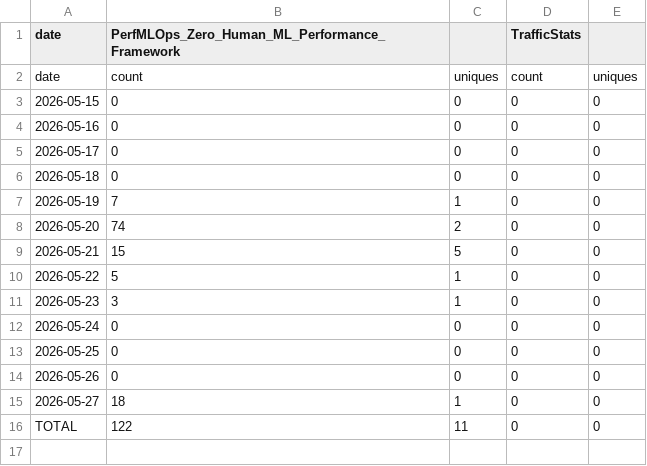
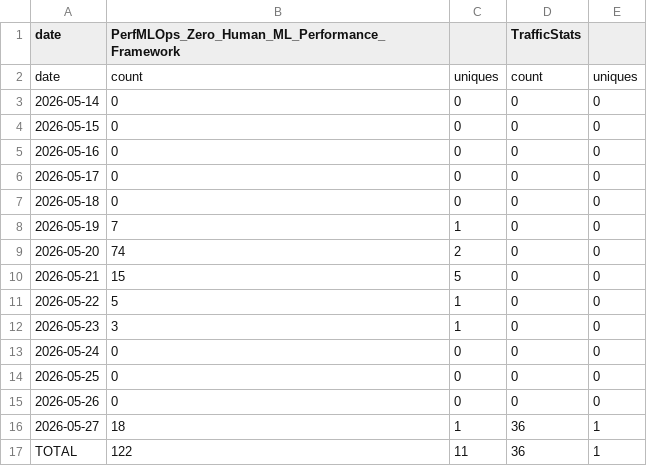
Before and after one commit to sowmyachintakindi/TrafficStats, a CSV file: traffic/views.csv, drawn as a sheet.

```diff
--- a/traffic/views.csv
+++ b/traffic/views.csv
@@ -2,2 +2,3 @@ date,PerfMLOps_Zero_Human_ML_Performance_Framework,,TrafficStats,
 date,count,uniques,count,uniques
+2026-05-14,0,0,0,0
 2026-05-15,0,0,0,0
@@ -14,3 +15,3 @@ date,count,uniques,count,uniques
 2026-05-26,0,0,0,0
-2026-05-27,18,1,0,0
-TOTAL,122,11,0,0
+2026-05-27,18,1,36,1
+TOTAL,122,11,36,1
```
Also changed, not shown: traffic/clones.csv, 3 other files.
